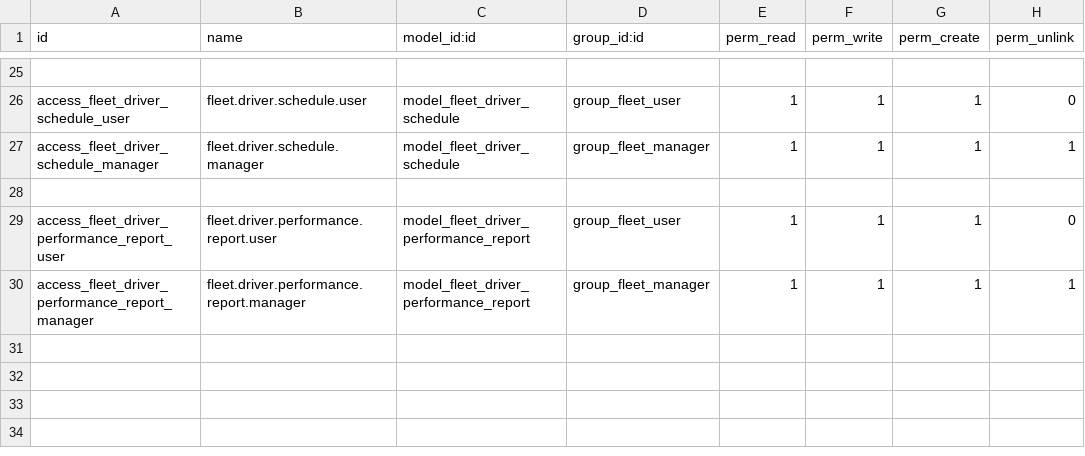
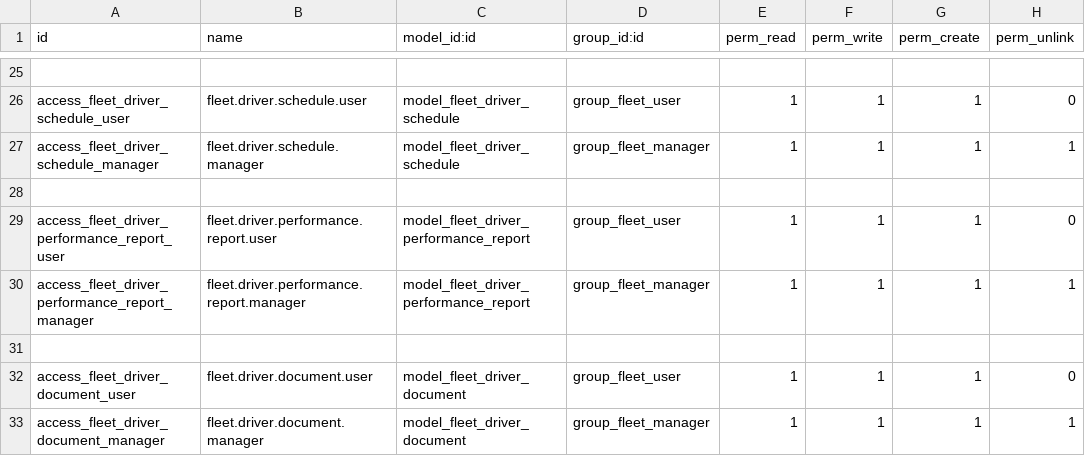
Before and after one commit to marcel-ehoussou/gestion_fleet, a CSV file: fleet_advanced_management/security/ir.model.access.csv, drawn as a sheet; only a part is shown, gaps mark what is left out; the diff names each change by its address in the sheet, - before the commit and + after, or states it on an @@ line.

```diff
--- a/fleet_advanced_management/security/ir.model.access.csv
+++ b/fleet_advanced_management/security/ir.model.access.csv
+row 31: (empty)
+row 32: access_fleet_driver_document_user | fleet.driver.document.user | model_fleet_driver_document | group_fleet_user | 1 | 1 | 1 | 0
+row 33: access_fleet_driver_document_manager | fleet.driver.document.manager | model_fleet_driver_document | group_fleet_manager | 1 | 1 | 1 | 1
```
Also changed, not shown: 2 other files.
